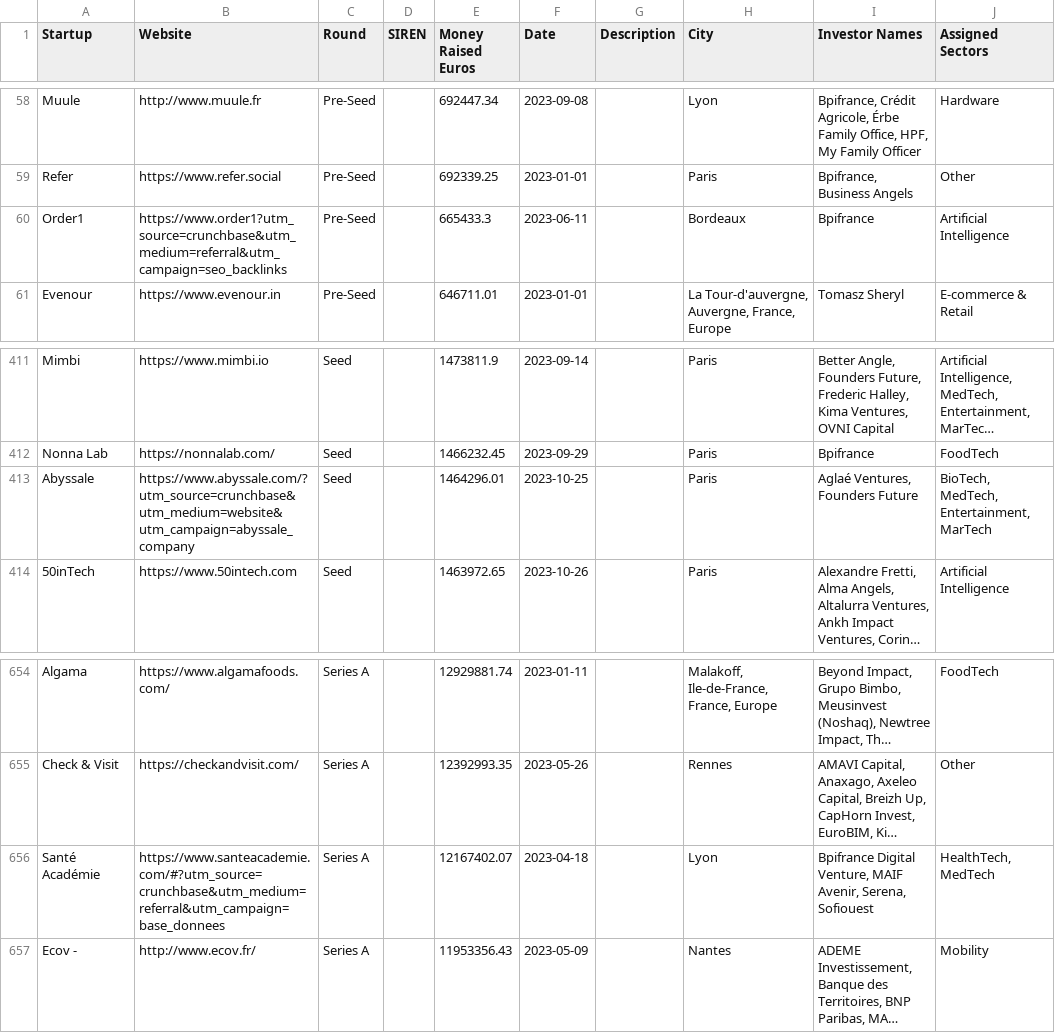
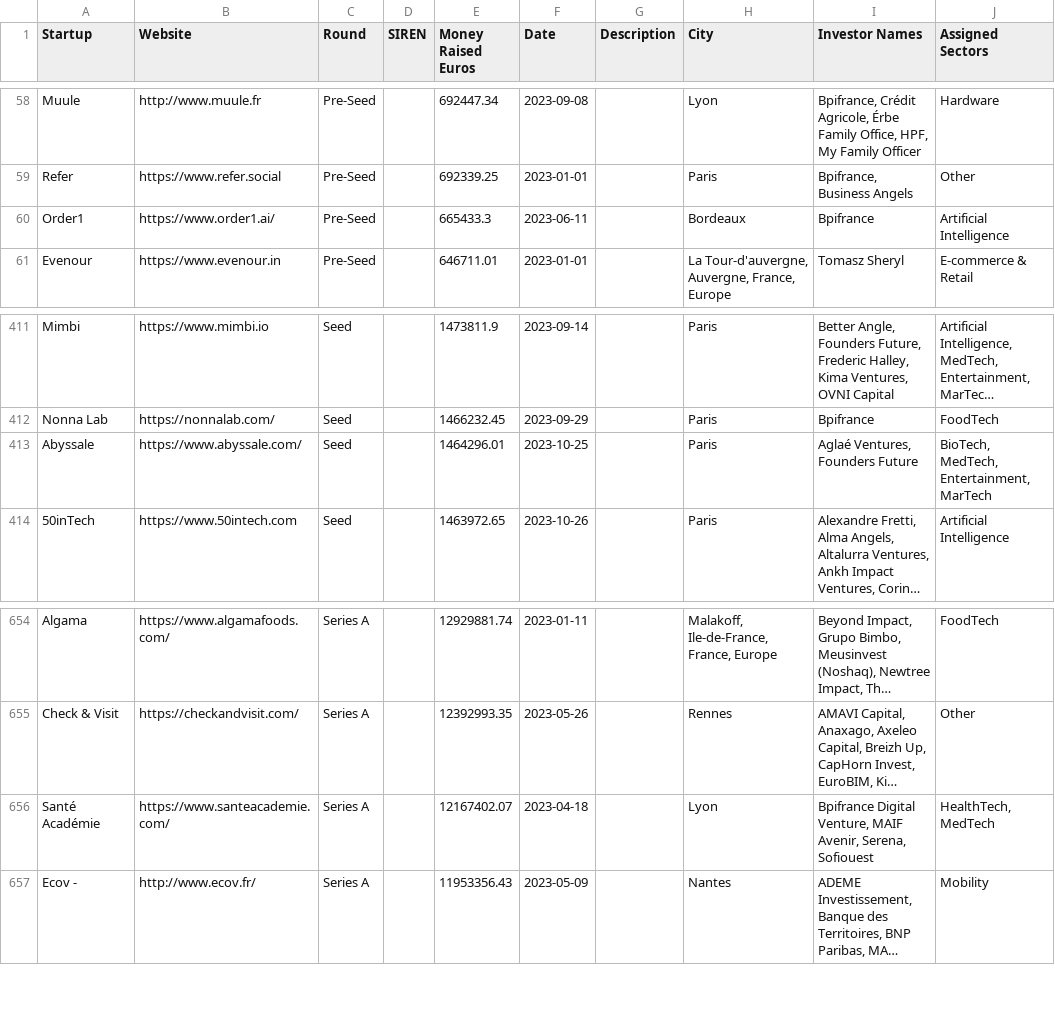
Before and after one commit to chobrien99-svg/Navigator, a CSV file: data/funding_2023.csv, drawn as a sheet; only a part is shown, gaps mark what is left out; long unchanged cells end in …; the diff names each change by its address in the sheet, - before the commit and + after, or states it on an @@ line.

Commit message:
Update funding_2023.csv

```diff
--- a/data/funding_2023.csv
+++ b/data/funding_2023.csv
-B60 (Website): https://www.order1?utm_source=crunchbase&utm_medium=referral&utm_campaign=seo_backlinks
+B60 (Website): https://www.order1.ai/
-B413 (Website): https://www.abyssale.com/?utm_source=crunchbase&utm_medium=website&utm_campaign=abyssale_company
+B413 (Website): https://www.abyssale.com/
-B656 (Website): https://www.santeacademie.com/#?utm_source=crunchbase&utm_medium=referral&utm_campaign=base_donnees
+B656 (Website): https://www.santeacademie.com/
```
